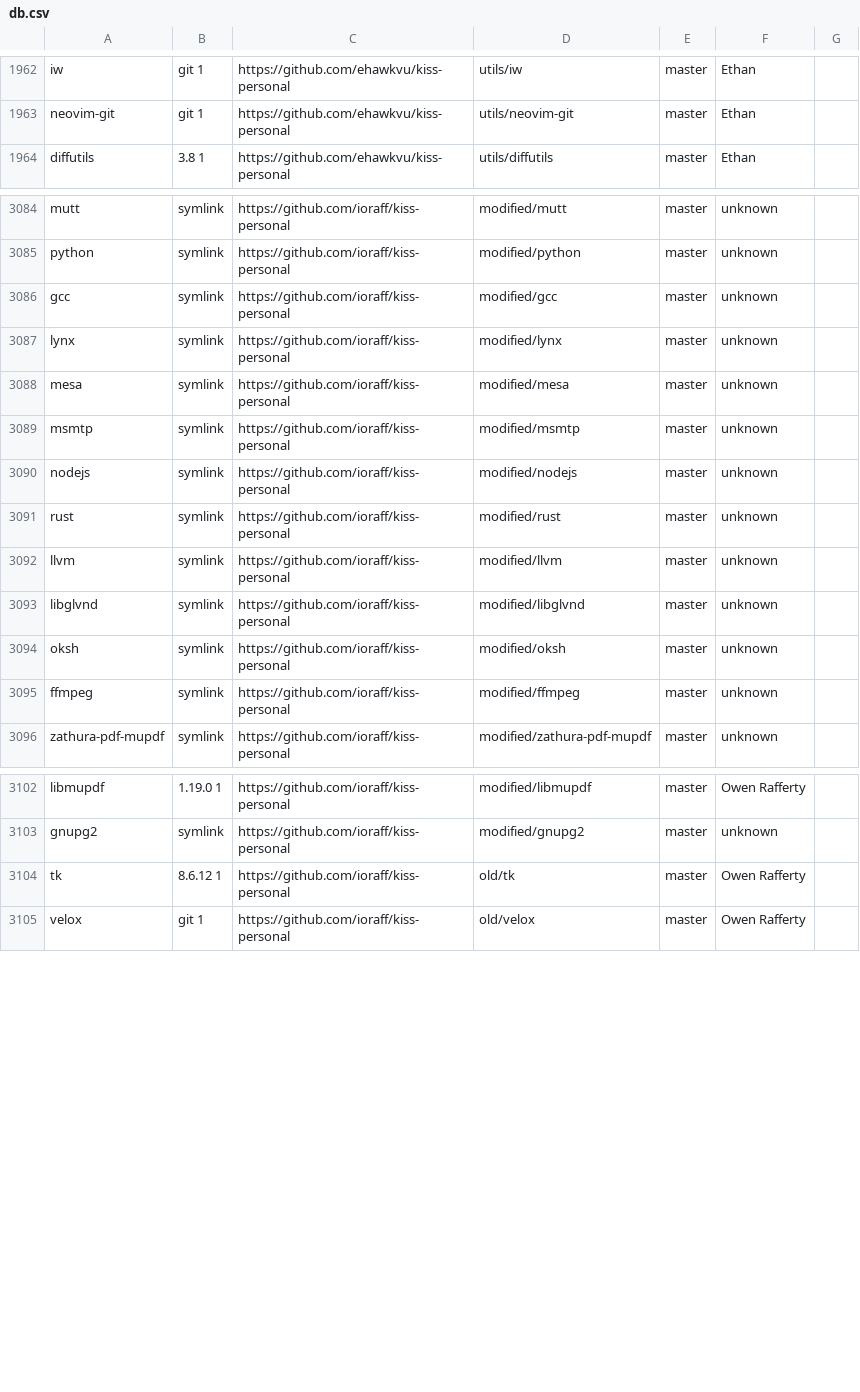
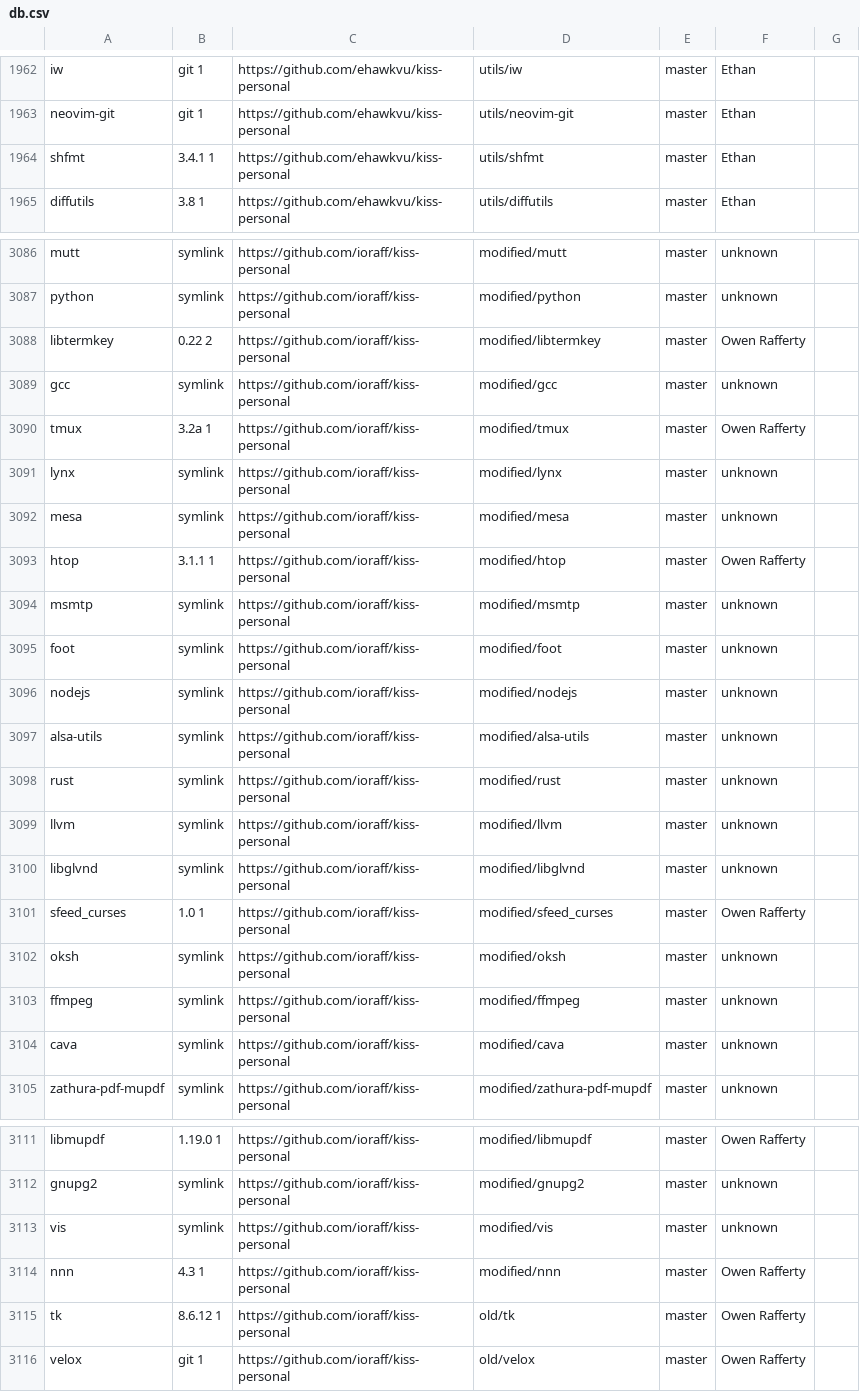
Before and after one commit to jedahan/kiss-find, a CSV file: db.csv, drawn as a sheet; only a part is shown, gaps mark what is left out; the diff covers the shown part only; the diff names each change by its address in the sheet, - before the commit and + after, or states it on an @@ line.

Commit message:
Deploying to github-pages from @ jedahan/kiss-find@1d875ddeadf01e488116dcd5e0c1007b8672ebd2 🚀

```diff
--- a/db.csv
+++ b/db.csv
+row 1964: shfmt | 3.4.1 1 | https://github.com/ehawkvu/kiss-personal | utils/shfmt | master | Ethan
+row 3088: libtermkey | 0.22 2 | https://github.com/ioraff/kiss-personal | modified/libtermkey | master | Owen Rafferty
+row 3090: tmux | 3.2a 1 | https://github.com/ioraff/kiss-personal | modified/tmux | master | Owen Rafferty
+row 3093: htop | 3.1.1 1 | https://github.com/ioraff/kiss-personal | modified/htop | master | Owen Rafferty
+row 3095: foot | symlink | https://github.com/ioraff/kiss-personal | modified/foot | master | unknown
+row 3097: alsa-utils | symlink | https://github.com/ioraff/kiss-personal | modified/alsa-utils | master | unknown
+row 3101: sfeed_curses | 1.0 1 | https://github.com/ioraff/kiss-personal | modified/sfeed_curses | master | Owen Rafferty
+row 3104: cava | symlink | https://github.com/ioraff/kiss-personal | modified/cava | master | unknown
+row 3113: vis | symlink | https://github.com/ioraff/kiss-personal | modified/vis | master | unknown
+row 3114: nnn | 4.3 1 | https://github.com/ioraff/kiss-personal | modified/nnn | master | Owen Rafferty
```
Also changed, not shown: 1 added row and 1 edited cell elsewhere in this file, 2 other files.
